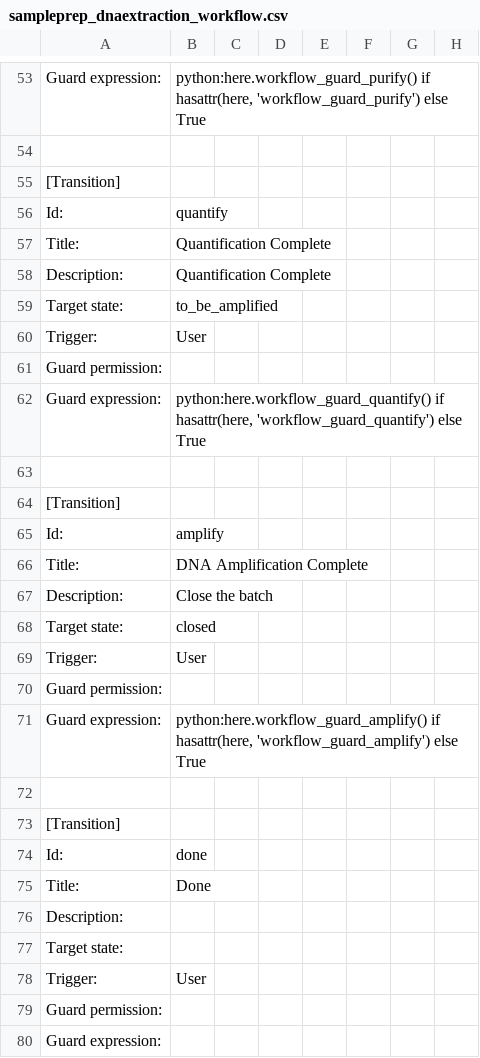
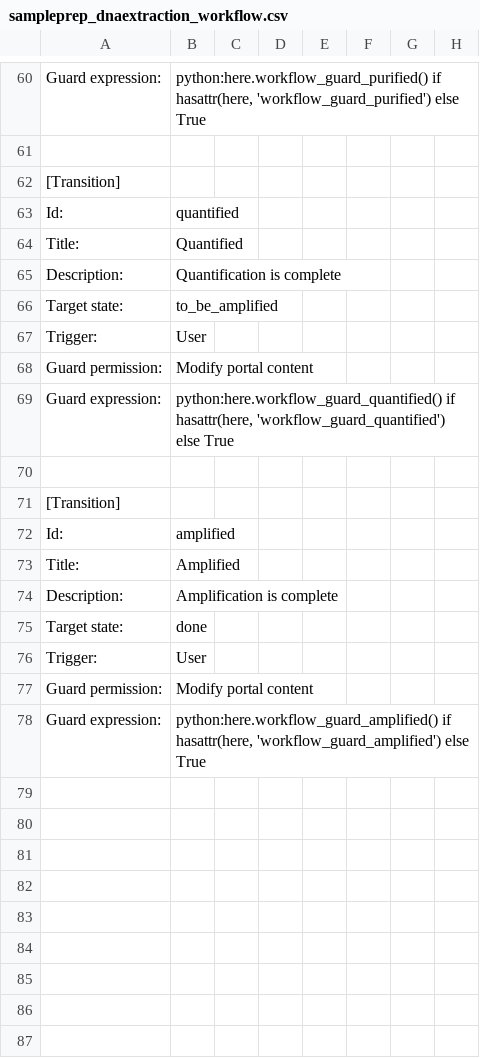
Before and after one commit to Marlburo/Bika-LIMS, a CSV file: bika/lims/profiles/default/workflow_csv/sampleprep_dnaextraction_workflow.csv, drawn as a sheet; only a part is shown, gaps mark what is left out; removed rows and columns are numbered as before the commit, all else as after; rows hold the shown columns only; the diff covers the shown part only; the diff names each change by its address in the sheet, - before the commit and + after, or states it on an @@ line.

```diff
--- a/bika/lims/profiles/default/workflow_csv/sampleprep_dnaextraction_workflow.csv
+++ b/bika/lims/profiles/default/workflow_csv/sampleprep_dnaextraction_workflow.csv
-B60: python:here.workflow_guard_purify() if hasattr(here, 'workflow_guard_purify') else True
+B60: python:here.workflow_guard_purified() if hasattr(here, 'workflow_guard_purified') else True
-B63: quantify
+B63: quantified
-B64: Quantification Complete
+B64: Quantified
-B65: Quantification Complete
+B65: Quantification is complete
-B68: (empty)
+B68: Modify portal content
-B69: python:here.workflow_guard_quantify() if hasattr(here, 'workflow_guard_quantify') else True
+B69: python:here.workflow_guard_quantified() if hasattr(here, 'workflow_guard_quantified') else True
-B72: amplify
+B72: amplified
-B73: DNA Amplification Complete
+B73: Amplified
-B74: Close the batch
+B74: Amplification is complete
-B75: closed
+B75: done
-B77: (empty)
+B77: Modify portal content
-B78: python:here.workflow_guard_amplify() if hasattr(here, 'workflow_guard_amplify') else True
+B78: python:here.workflow_guard_amplified() if hasattr(here, 'workflow_guard_amplified') else True
-row 72: (empty)
-row 73: [Transition]
@@ row 74 moved to row 38: Id: @@
@@ row 75 moved to row 39: Title: @@
-row 76: Description:
-row 77: Target state:
-row 78: Trigger: | User
-row 79: Guard permission:
-row 80: Guard expression:
```
Also changed, not shown: 5 added rows and 24 edited cells elsewhere in this file, bika/lims/profiles/default/workflow_csv/sampleprep_test_workflow.csv.
